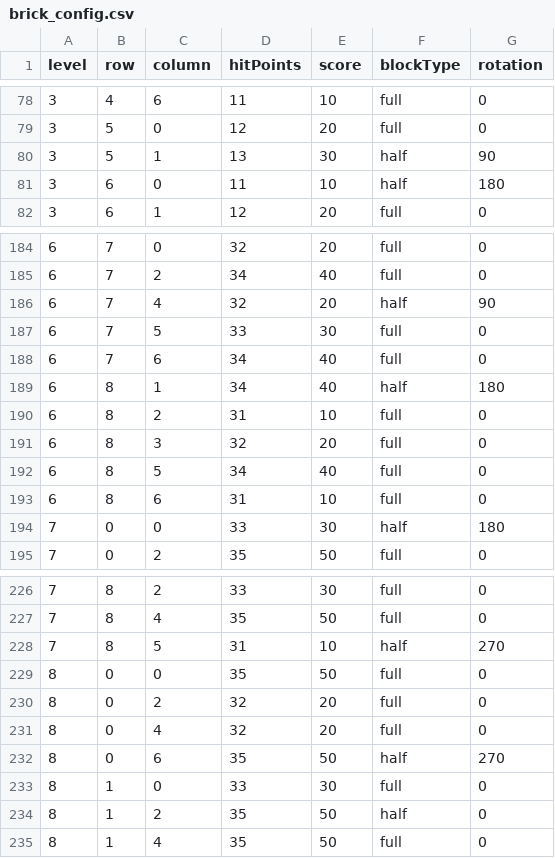
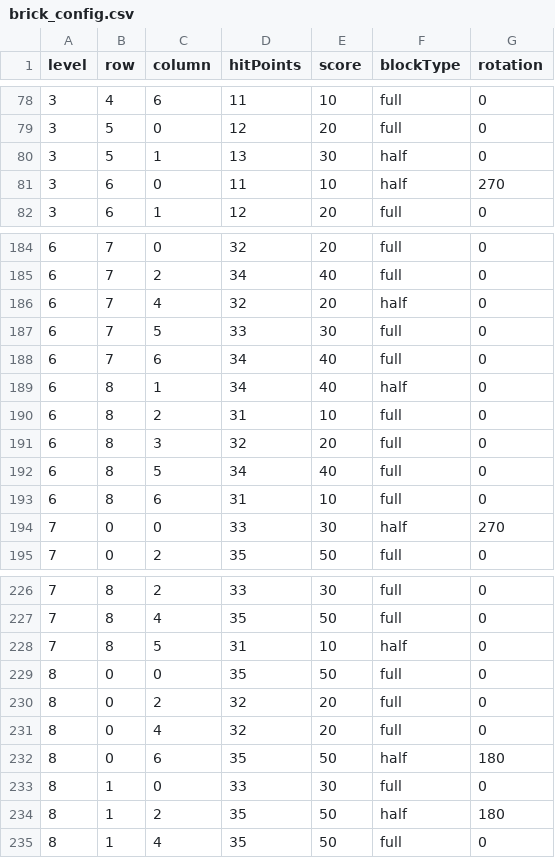
Before and after one commit to Arturs-gailitis/Brick-Blast, a CSV file: Assets/Data/brick_config.csv, drawn as a sheet; only a part is shown, gaps mark what is left out; the diff covers the shown part only.

```diff
--- a/Assets/Data/brick_config.csv
+++ b/Assets/Data/brick_config.csv
@@ -79,4 +79,4 @@ level,row,column,hitPoints,score,blockType,rotation
 3,5,0,12,20,full,0
-3,5,1,13,30,half,90
-3,6,0,11,10,half,180
+3,5,1,13,30,half,0
+3,6,0,11,10,half,270
 3,6,1,12,20,full,0
@@ -185,6 +185,6 @@ level,row,column,hitPoints,score,blockType,rotation
 6,7,2,34,40,full,0
-6,7,4,32,20,half,90
+6,7,4,32,20,half,0
 6,7,5,33,30,full,0
 6,7,6,34,40,full,0
-6,8,1,34,40,half,180
+6,8,1,34,40,half,0
 6,8,2,31,10,full,0
@@ -193,3 +193,3 @@ level,row,column,hitPoints,score,blockType,rotation
 6,8,6,31,10,full,0
-7,0,0,33,30,half,180
+7,0,0,33,30,half,270
 7,0,2,35,50,full,0
@@ -227,3 +227,3 @@ level,row,column,hitPoints,score,blockType,rotation
 7,8,4,35,50,full,0
-7,8,5,31,10,half,270
+7,8,5,31,10,half,0
 8,0,0,35,50,full,0
@@ -231,5 +231,5 @@ level,row,column,hitPoints,score,blockType,rotation
 8,0,4,32,20,full,0
-8,0,6,35,50,half,270
+8,0,6,35,50,half,180
 8,1,0,33,30,full,0
-8,1,2,35,50,half,0
+8,1,2,35,50,half,180
 8,1,4,35,50,full,0
```
Also changed, not shown: 35 edited cells elsewhere in this file, 2 other files.
